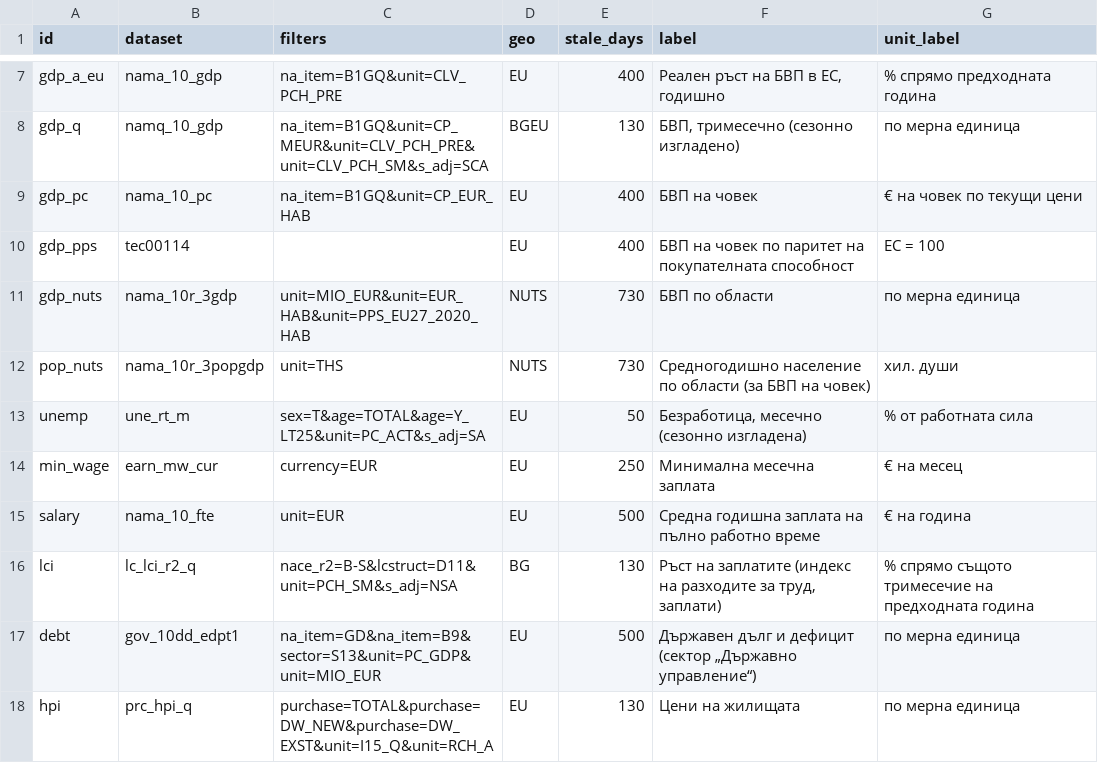
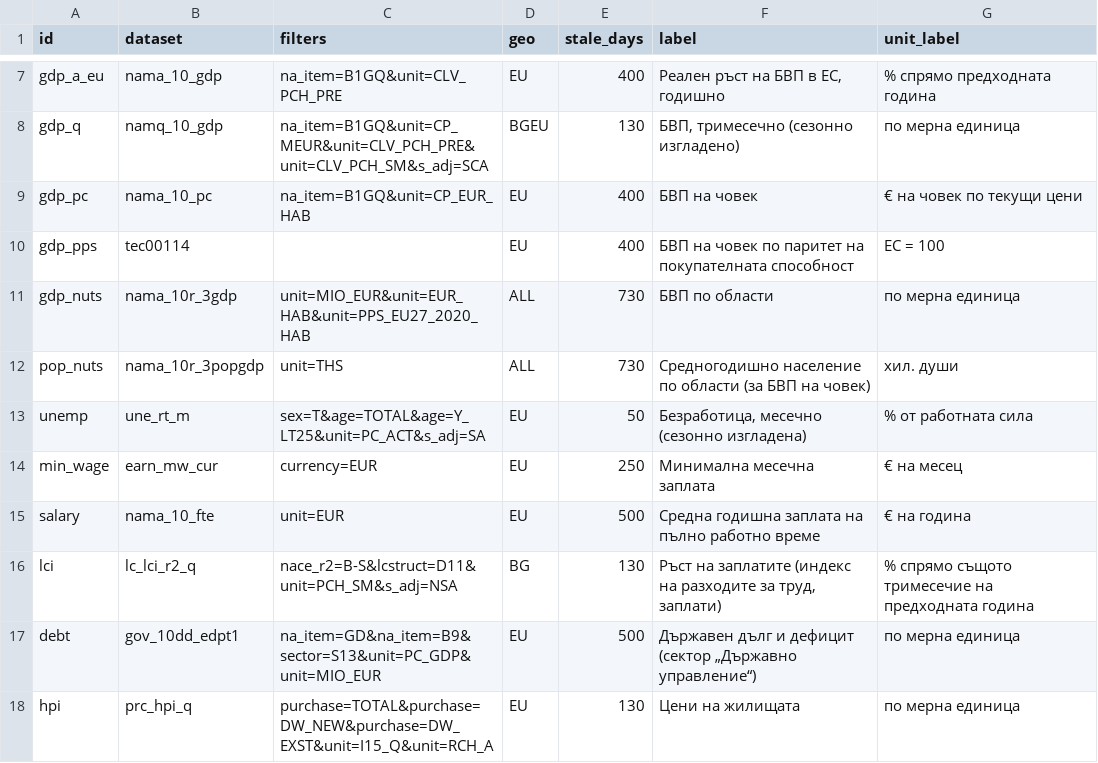
Before and after one commit to DenislavDenev/prozrachnost, a CSV file: tools/ikonomika/db/ref/indicators.csv, drawn as a sheet; only a part is shown, gaps mark what is left out.

```diff
--- a/tools/ikonomika/db/ref/indicators.csv
+++ b/tools/ikonomika/db/ref/indicators.csv
@@ -10,4 +10,4 @@ gdp_pc,nama_10_pc,na_item=B1GQ&unit=CP_EUR_HAB,EU,400,"БВП на човек",
 gdp_pps,tec00114,,EU,400,"БВП на човек по паритет на покупателната способност","ЕС = 100"
-gdp_nuts,nama_10r_3gdp,unit=MIO_EUR&unit=EUR_HAB&unit=PPS_EU27_2020_HAB,NUTS,730,"БВП по области",по мерна единица
-pop_nuts,nama_10r_3popgdp,unit=THS,NUTS,730,"Средногодишно население по области (за БВП на човек)",хил. души
+gdp_nuts,nama_10r_3gdp,unit=MIO_EUR&unit=EUR_HAB&unit=PPS_EU27_2020_HAB,ALL,730,"БВП по области",по мерна единица
+pop_nuts,nama_10r_3popgdp,unit=THS,ALL,730,"Средногодишно население по области (за БВП на човек)",хил. души
 unemp,une_rt_m,sex=T&age=TOTAL&age=Y_LT25&unit=PC_ACT&s_adj=SA,EU,50,"Безработица, месечно (сезонно изгладена)",% от работната сила
```
Also changed, not shown: tools/ikonomika/db/ref/labels.csv, 20 other files.
